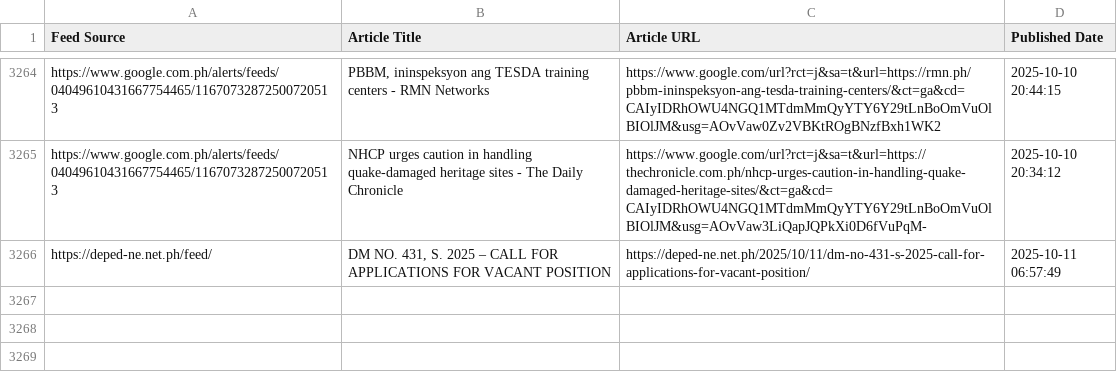
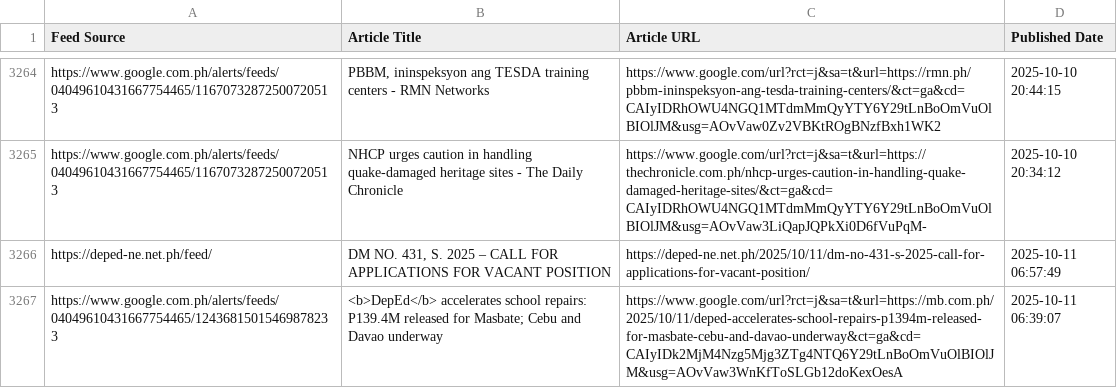
Before and after one commit to mabagarlene/bettermark, a CSV file: all_detected_feeds.csv, drawn as a sheet; only a part is shown, gaps mark what is left out.

Commit message:
Update feed data - 2025-10-11 07:18:34 UTC

```diff
--- a/all_detected_feeds.csv
+++ b/all_detected_feeds.csv
@@ -3266 +3266,2 @@ https://www.google.com.ph/alerts/feeds/04049610431667754465/11670732872500720513
 https://deped-ne.net.ph/feed/,"DM NO. 431, S. 2025 – CALL FOR APPLICATIONS FOR VACANT POSITION",https://deped-ne.net.ph/2025/10/11/dm-no-431-s-2025-call-for-applications-for-vacant-position/,2025-10-11 06:57:49
+https://www.google.com.ph/alerts/feeds/04049610431667754465/12436815015469878233,<b>DepEd</b> accelerates school repairs: P139.4M released for Masbate; Cebu and Davao underway,https://www.google.com/url?rct=j&sa=t&url=https://mb.com.ph/2025/10/11/deped-accelerates-school-repairs-p1394m-released-for-masbate-cebu-and-davao-underway&ct=ga&cd=CAIyIDk2MjM4Nzg5Mjg3ZTg4NTQ6Y29tLnBoOmVuOlBIOlJM&usg=AOvVaw3WnKfToSLGb12doKexOesA,2025-10-11 06:39:07
```
